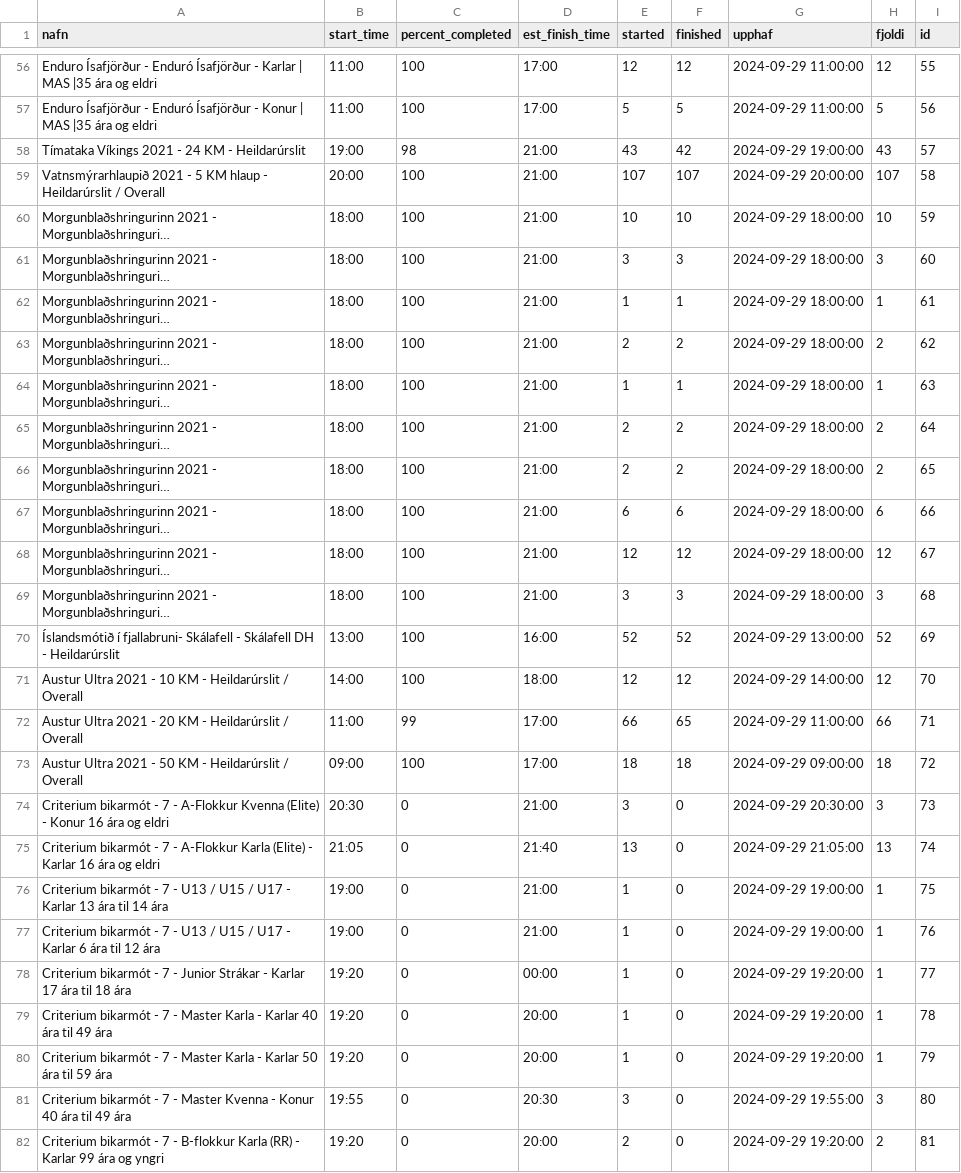
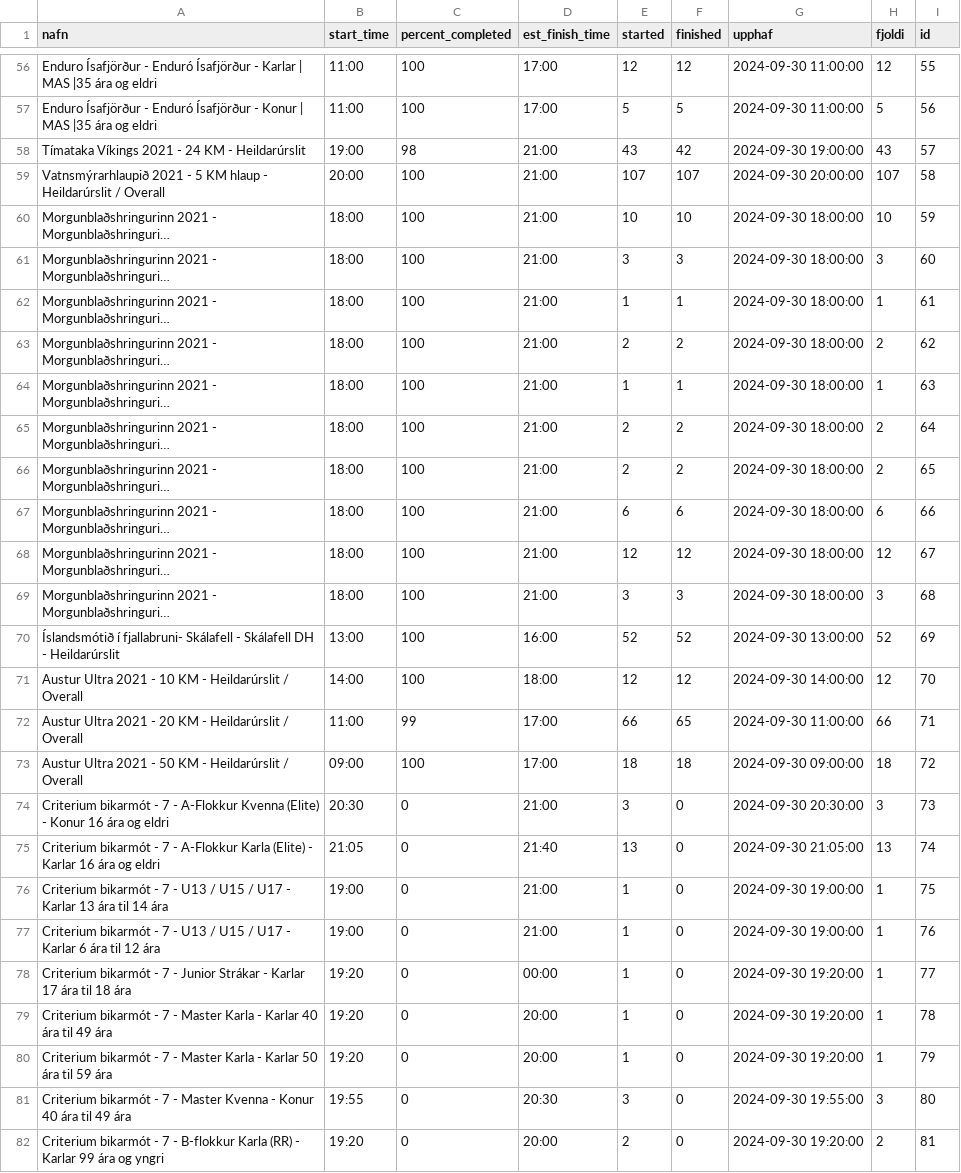
Before and after one commit to Upplysingaverkfraedi/sqlite-martell, a CSV file: data/hlaup_info.csv, drawn as a sheet; only a part is shown, gaps mark what is left out; long unchanged cells end in …; the diff covers the shown part only; the diff names each change by its address in the sheet, - before the commit and + after, or states it on an @@ line.

```diff
--- a/data/hlaup_info.csv
+++ b/data/hlaup_info.csv
-G56:G57 (upphaf): 2024-09-29 11:00:00
+G56:G57 (upphaf): 2024-09-30 11:00:00
-G58 (upphaf): 2024-09-29 19:00:00
+G58 (upphaf): 2024-09-30 19:00:00
-G59 (upphaf): 2024-09-29 20:00:00
+G59 (upphaf): 2024-09-30 20:00:00
-G60:G69 (upphaf): 2024-09-29 18:00:00
+G60:G69 (upphaf): 2024-09-30 18:00:00
-G70 (upphaf): 2024-09-29 13:00:00
+G70 (upphaf): 2024-09-30 13:00:00
-G71 (upphaf): 2024-09-29 14:00:00
+G71 (upphaf): 2024-09-30 14:00:00
-G72 (upphaf): 2024-09-29 11:00:00
+G72 (upphaf): 2024-09-30 11:00:00
-G73 (upphaf): 2024-09-29 09:00:00
+G73 (upphaf): 2024-09-30 09:00:00
-G74 (upphaf): 2024-09-29 20:30:00
+G74 (upphaf): 2024-09-30 20:30:00
-G75 (upphaf): 2024-09-29 21:05:00
+G75 (upphaf): 2024-09-30 21:05:00
-G76:G77 (upphaf): 2024-09-29 19:00:00
+G76:G77 (upphaf): 2024-09-30 19:00:00
-G78:G80 (upphaf): 2024-09-29 19:20:00
+G78:G80 (upphaf): 2024-09-30 19:20:00
-G81 (upphaf): 2024-09-29 19:55:00
+G81 (upphaf): 2024-09-30 19:55:00
-G82 (upphaf): 2024-09-29 19:20:00
+G82 (upphaf): 2024-09-30 19:20:00
```
Also changed, not shown: 1 added row and 54 edited cells elsewhere in this file, data/hlaup.csv, 6 other files.
